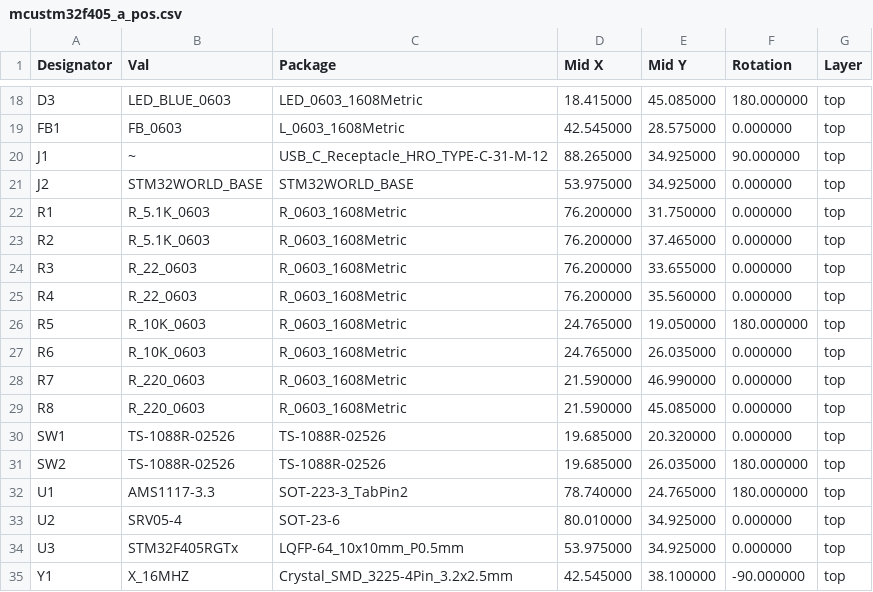
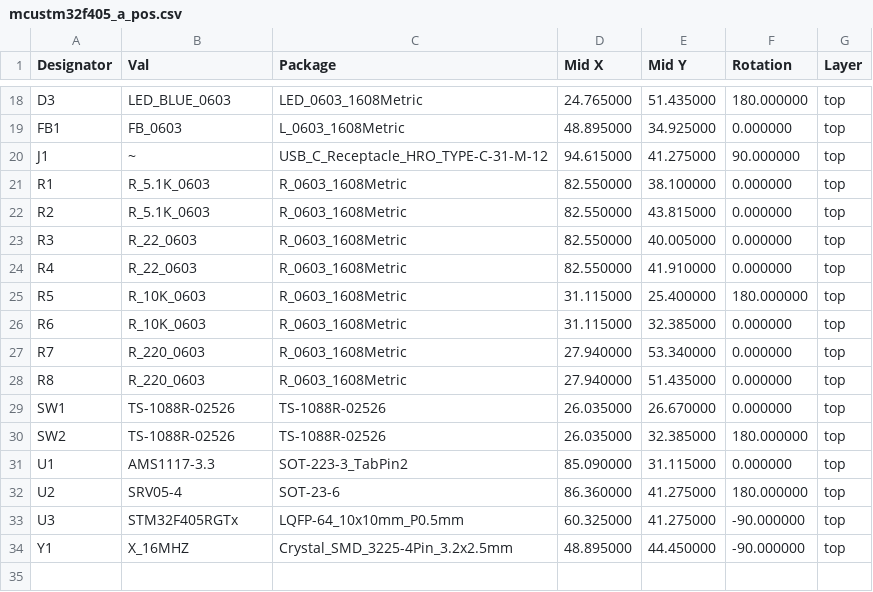
Before and after one commit to STM32World/hardware, a CSV file: mcustm32f405/mcustm32f405_a_pos.csv, drawn as a sheet; only a part is shown, gaps mark what is left out; the diff covers the shown part only.

```diff
--- a/mcustm32f405/mcustm32f405_a_pos.csv
+++ b/mcustm32f405/mcustm32f405_a_pos.csv
@@ -18,18 +18,17 @@ Designator,Val,Package,Mid X,Mid Y,Rotation,Layer
-"D3","LED_BLUE_0603","LED_0603_1608Metric",18.415000,45.085000,180.000000,top
-"FB1","FB_0603","L_0603_1608Metric",42.545000,28.575000,0.000000,top
-"J1","~","USB_C_Receptacle_HRO_TYPE-C-31-M-12",88.265000,34.925000,90.000000,top
-"J2","STM32WORLD_BASE","STM32WORLD_BASE",53.975000,34.925000,0.000000,top
-"R1","R_5.1K_0603","R_0603_1608Metric",76.200000,31.750000,0.000000,top
-"R2","R_5.1K_0603","R_0603_1608Metric",76.200000,37.465000,0.000000,top
-"R3","R_22_0603","R_0603_1608Metric",76.200000,33.655000,0.000000,top
-"R4","R_22_0603","R_0603_1608Metric",76.200000,35.560000,0.000000,top
-"R5","R_10K_0603","R_0603_1608Metric",24.765000,19.050000,180.000000,top
-"R6","R_10K_0603","R_0603_1608Metric",24.765000,26.035000,0.000000,top
-"R7","R_220_0603","R_0603_1608Metric",21.590000,46.990000,0.000000,top
-"R8","R_220_0603","R_0603_1608Metric",21.590000,45.085000,0.000000,top
-"SW1","TS-1088R-02526","TS-1088R-02526",19.685000,20.320000,0.000000,top
-"SW2","TS-1088R-02526","TS-1088R-02526",19.685000,26.035000,180.000000,top
-"U1","AMS1117-3.3","SOT-223-3_TabPin2",78.740000,24.765000,180.000000,top
-"U2","SRV05-4","SOT-23-6",80.010000,34.925000,0.000000,top
-"U3","STM32F405RGTx","LQFP-64_10x10mm_P0.5mm",53.975000,34.925000,0.000000,top
-"Y1","X_16MHZ","Crystal_SMD_3225-4Pin_3.2x2.5mm",42.545000,38.100000,-90.000000,top
+"D3","LED_BLUE_0603","LED_0603_1608Metric",24.765000,51.435000,180.000000,top
+"FB1","FB_0603","L_0603_1608Metric",48.895000,34.925000,0.000000,top
+"J1","~","USB_C_Receptacle_HRO_TYPE-C-31-M-12",94.615000,41.275000,90.000000,top
+"R1","R_5.1K_0603","R_0603_1608Metric",82.550000,38.100000,0.000000,top
+"R2","R_5.1K_0603","R_0603_1608Metric",82.550000,43.815000,0.000000,top
+"R3","R_22_0603","R_0603_1608Metric",82.550000,40.005000,0.000000,top
+"R4","R_22_0603","R_0603_1608Metric",82.550000,41.910000,0.000000,top
+"R5","R_10K_0603","R_0603_1608Metric",31.115000,25.400000,180.000000,top
+"R6","R_10K_0603","R_0603_1608Metric",31.115000,32.385000,0.000000,top
+"R7","R_220_0603","R_0603_1608Metric",27.940000,53.340000,0.000000,top
+"R8","R_220_0603","R_0603_1608Metric",27.940000,51.435000,0.000000,top
+"SW1","TS-1088R-02526","TS-1088R-02526",26.035000,26.670000,0.000000,top
+"SW2","TS-1088R-02526","TS-1088R-02526",26.035000,32.385000,180.000000,top
+"U1","AMS1117-3.3","SOT-223-3_TabPin2",85.090000,31.115000,0.000000,top
+"U2","SRV05-4","SOT-23-6",86.360000,41.275000,180.000000,top
+"U3","STM32F405RGTx","LQFP-64_10x10mm_P0.5mm",60.325000,41.275000,-90.000000,top
+"Y1","X_16MHZ","Crystal_SMD_3225-4Pin_3.2x2.5mm",48.895000,44.450000,-90.000000,top
```
Also changed, not shown: 32 edited cells elsewhere in this file, mcustm32f405/rev_a/mcustm32f405-top-pos.csv, 24 other files.
